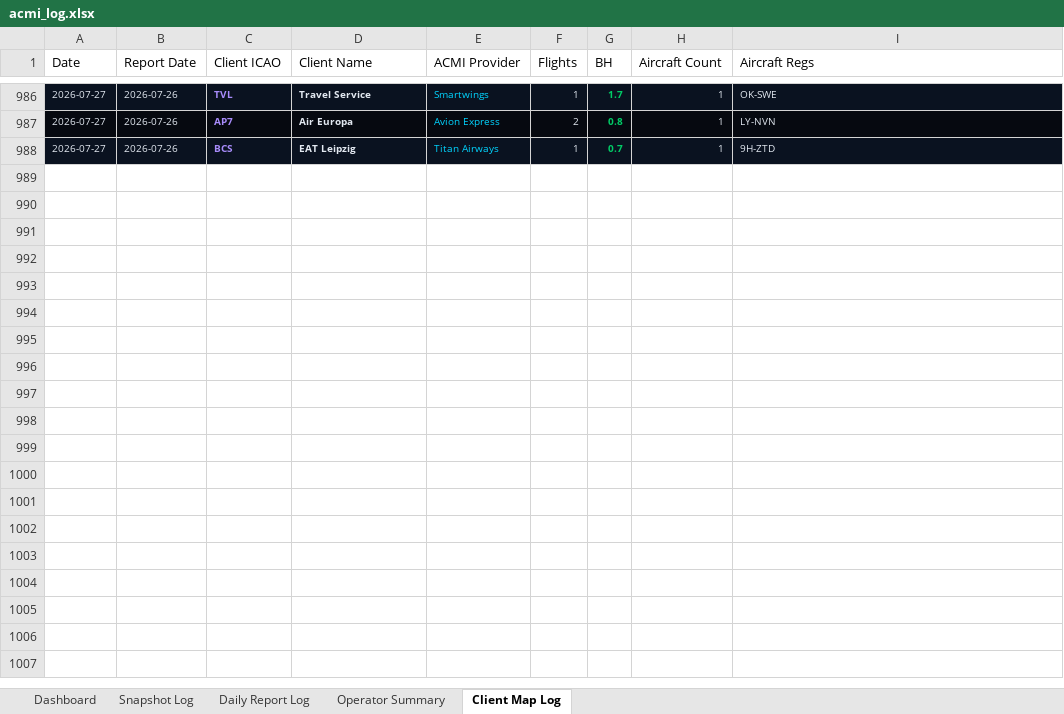
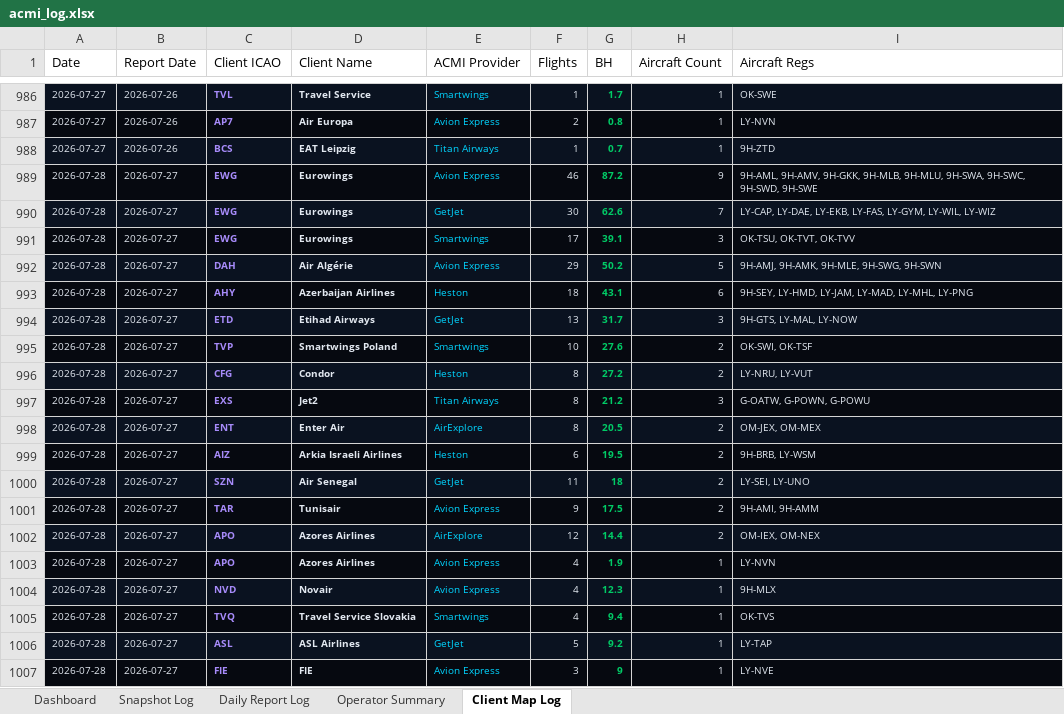
Before and after one commit to juliuskvx/acmi-tracker, an Excel workbook: data/acmi_log.xlsx, sheet Client Map Log, drawn as a sheet; only a part is shown, gaps mark what is left out; values as stored, in another font and other column widths than the file's, no borders; the diff covers the shown part only; the diff names each change by its address in the sheet, - before the commit and + after, or states it on an @@ line.

```diff
--- a/data/acmi_log.xlsx (sheet Client Map Log)
+++ b/data/acmi_log.xlsx (sheet Client Map Log)
+row 989: 2026-07-28 | 2026-07-27 | EWG | Eurowings | Avion Express | 46 | 87.2 | 9 | 9H-AML, 9H-AMV, 9H-GKK, 9H-MLB, 9H-MLU, 9H-SWA, 9H-SWC, 9H-SWD, 9H-SWE
+row 990: 2026-07-28 | 2026-07-27 | EWG | Eurowings | GetJet | 30 | 62.6 | 7 | LY-CAP, LY-DAE, LY-EKB, LY-FAS, LY-GYM, LY-WIL, LY-WIZ
+row 991: 2026-07-28 | 2026-07-27 | EWG | Eurowings | Smartwings | 17 | 39.1 | 3 | OK-TSU, OK-TVT, OK-TVV
+row 992: 2026-07-28 | 2026-07-27 | DAH | Air Algérie | Avion Express | 29 | 50.2 | 5 | 9H-AMJ, 9H-AMK, 9H-MLE, 9H-SWG, 9H-SWN
+row 993: 2026-07-28 | 2026-07-27 | AHY | Azerbaijan Airlines | Heston | 18 | 43.1 | 6 | 9H-SEY, LY-HMD, LY-JAM, LY-MAD, LY-MHL, LY-PNG
+row 994: 2026-07-28 | 2026-07-27 | ETD | Etihad Airways | GetJet | 13 | 31.7 | 3 | 9H-GTS, LY-MAL, LY-NOW
+row 995: 2026-07-28 | 2026-07-27 | TVP | Smartwings Poland | Smartwings | 10 | 27.6 | 2 | OK-SWI, OK-TSF
+row 996: 2026-07-28 | 2026-07-27 | CFG | Condor | Heston | 8 | 27.2 | 2 | LY-NRU, LY-VUT
+row 997: 2026-07-28 | 2026-07-27 | EXS | Jet2 | Titan Airways | 8 | 21.2 | 3 | G-OATW, G-POWN, G-POWU
+row 998: 2026-07-28 | 2026-07-27 | ENT | Enter Air | AirExplore | 8 | 20.5 | 2 | OM-JEX, OM-MEX
+row 999: 2026-07-28 | 2026-07-27 | AIZ | Arkia Israeli Airlines | Heston | 6 | 19.5 | 2 | 9H-BRB, LY-WSM
+row 1000: 2026-07-28 | 2026-07-27 | SZN | Air Senegal | GetJet | 11 | 18 | 2 | LY-SEI, LY-UNO
+row 1001: 2026-07-28 | 2026-07-27 | TAR | Tunisair | Avion Express | 9 | 17.5 | 2 | 9H-AMI, 9H-AMM
+row 1002: 2026-07-28 | 2026-07-27 | APO | Azores Airlines | AirExplore | 12 | 14.4 | 2 | OM-IEX, OM-NEX
+row 1003: 2026-07-28 | 2026-07-27 | APO | Azores Airlines | Avion Express | 4 | 1.9 | 1 | LY-NVN
+row 1004: 2026-07-28 | 2026-07-27 | NVD | Novair | Avion Express | 4 | 12.3 | 1 | 9H-MLX
+row 1005: 2026-07-28 | 2026-07-27 | TVQ | Travel Service Slovakia | Smartwings | 4 | 9.4 | 1 | OK-TVS
+row 1006: 2026-07-28 | 2026-07-27 | ASL | ASL Airlines | GetJet | 5 | 9.2 | 1 | LY-TAP
+row 1007: 2026-07-28 | 2026-07-27 | FIE | FIE | Avion Express | 3 | 9 | 1 | LY-NVE
```
Also changed, not shown: 9 added rows elsewhere in this sheet, sheet Snapshot Log, sheet Daily Report Log, sheet Dashboard, sheet Operator Summary, 3 other files.
